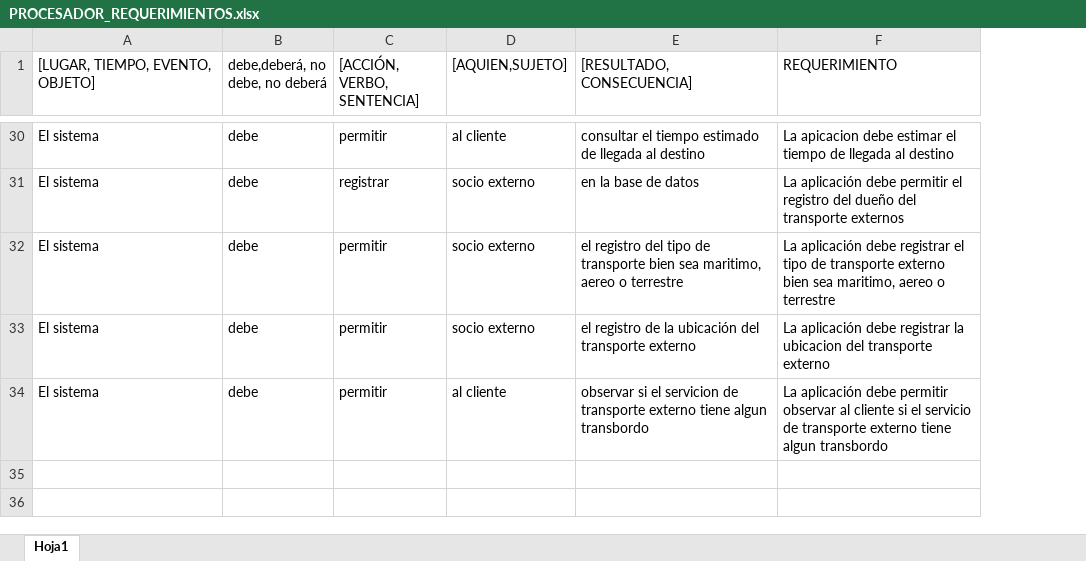
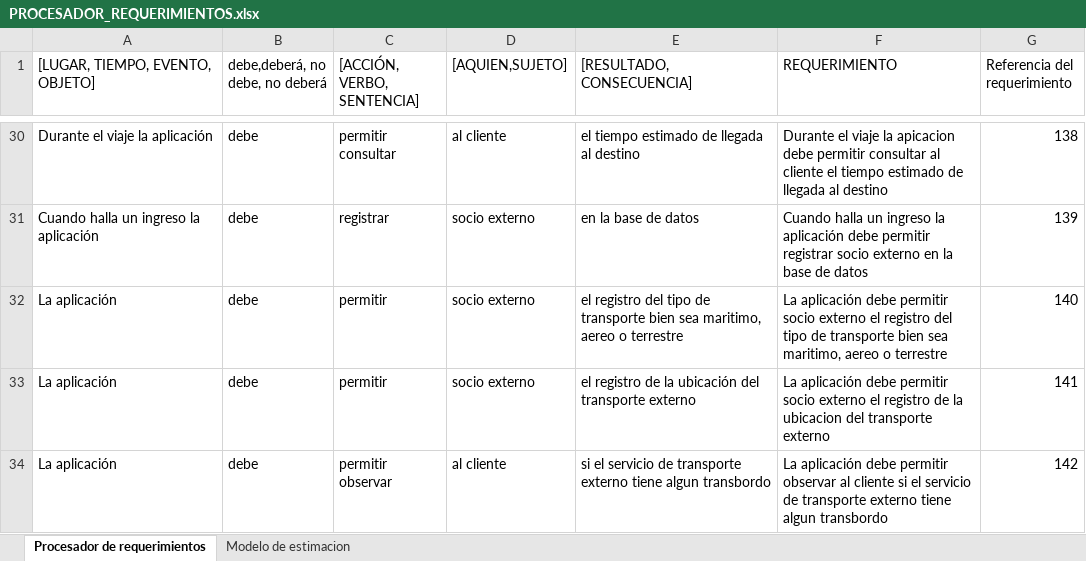
Before and after one commit to camilanoguera23/mapamental, an Excel workbook: PROCESADOR_REQUERIMIENTOS.xlsx, sheet Procesador de requerimientos, drawn as a sheet; only a part is shown, gaps mark what is left out; values as stored, in another font and other column widths than the file's, no cell formats; table styles not drawn; the diff covers the shown part only; the diff names each change by its address in the sheet, - before the commit and + after, or states it on an @@ line.

```diff
--- a/PROCESADOR_REQUERIMIENTOS.xlsx (sheet Procesador de requerimientos)
+++ b/PROCESADOR_REQUERIMIENTOS.xlsx (sheet Procesador de requerimientos)
-sheet tab: Hoja1
+sheet tab: Procesador de requerimientos
+sheet tab: Modelo de estimacion
+column G (Referencia del requerimiento), rows 30-34: 138 | 139 | 140 | 141 | 142
-A30 ([LUGAR, TIEMPO, EVENTO, OBJETO]): El sistema
+A30 ([LUGAR, TIEMPO, EVENTO, OBJETO]): Durante el viaje la aplicación
-C30 ([ACCIÓN, VERBO, SENTENCIA]): permitir
+C30 ([ACCIÓN, VERBO, SENTENCIA]): permitir consultar
-E30 ([RESULTADO, CONSECUENCIA]): consultar el tiempo estimado de llegada al destino
+E30 ([RESULTADO, CONSECUENCIA]): el tiempo estimado de llegada al destino
-F30 (REQUERIMIENTO): La apicacion debe estimar el tiempo de llegada…
+F30 (REQUERIMIENTO): Durante el viaje la apicacion debe permitir consultar al cliente el tiempo estimado de llegada…
-A31 ([LUGAR, TIEMPO, EVENTO, OBJETO]): El sistema
+A31 ([LUGAR, TIEMPO, EVENTO, OBJETO]): Cuando halla un ingreso la aplicación
-F31 (REQUERIMIENTO): La aplicación debe permitir el registro del dueño del transporte externos
+F31 (REQUERIMIENTO): Cuando halla un ingreso la aplicación debe permitir registrar socio externo en la base de datos
-A32:A34 ([LUGAR, TIEMPO, EVENTO, OBJETO]): El sistema
+A32:A34 ([LUGAR, TIEMPO, EVENTO, OBJETO]): La aplicación
-F32 (REQUERIMIENTO): …aplicación debe registrar el tipo de transporte externo bien sea…
+F32 (REQUERIMIENTO): …aplicación debe permitir socio externo el registro del tipo de transporte bien sea…
-F33 (REQUERIMIENTO): …aplicación debe registrar la ubicacion…
+F33 (REQUERIMIENTO): …aplicación debe permitir socio externo el registro de la ubicacion…
-C34 ([ACCIÓN, VERBO, SENTENCIA]): permitir
+C34 ([ACCIÓN, VERBO, SENTENCIA]): permitir observar
-E34 ([RESULTADO, CONSECUENCIA]): observar si el servicion de transporte…
+E34 ([RESULTADO, CONSECUENCIA]): si el servicio de transporte…
```
Also changed, not shown: 2 added rows, 2 removed rows and 64 edited cells elsewhere in this sheet, cell formats.
